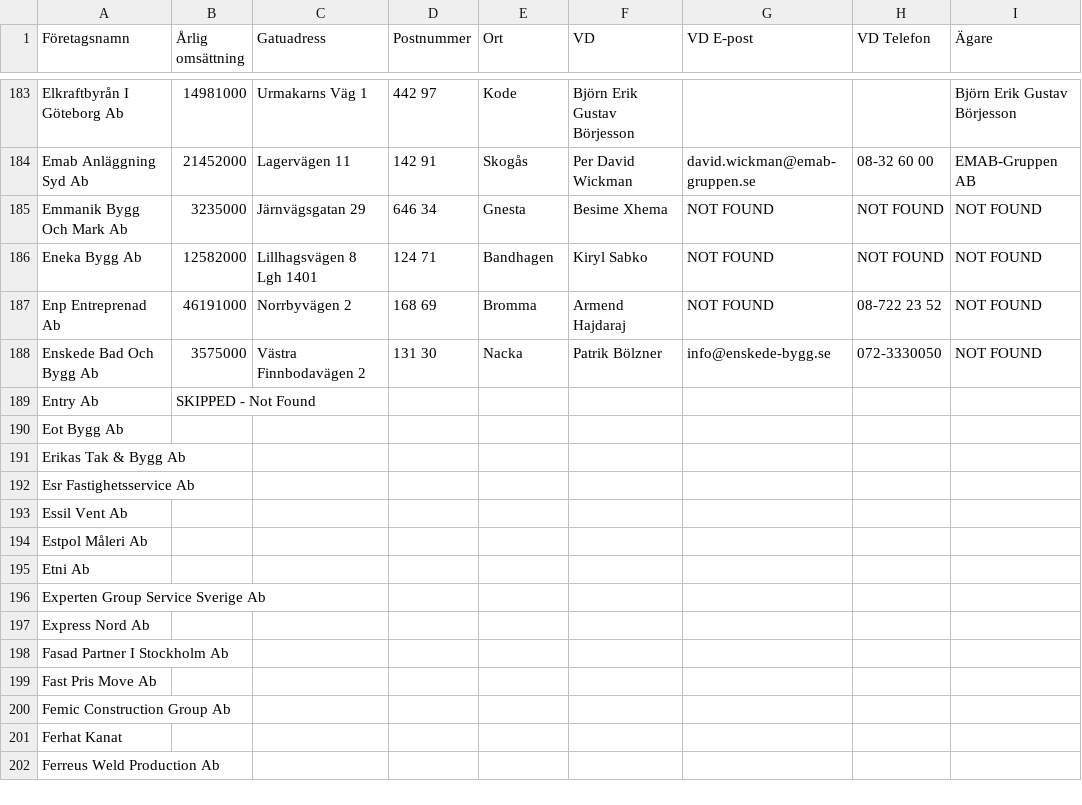
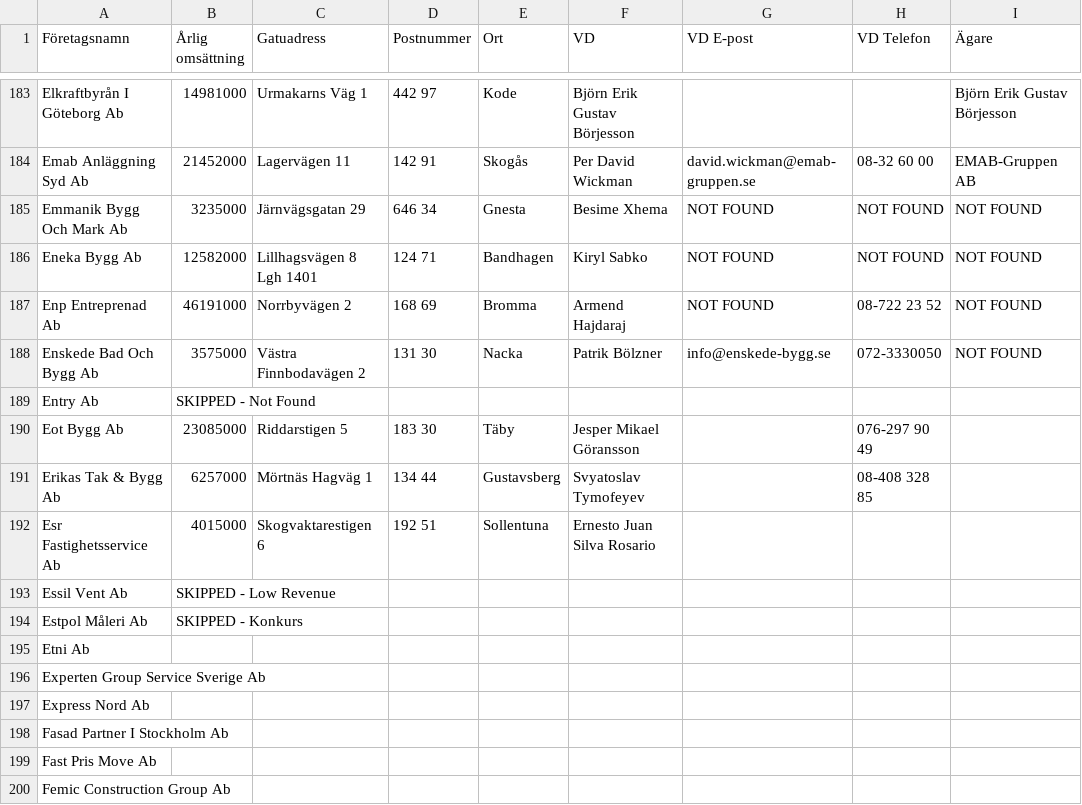
Before and after one commit to fellanH/ett-smart, a CSV file: marketing/weaver-5/blue-collar-companies.csv, drawn as a sheet; only a part is shown, gaps mark what is left out; the shorter side is filled out with more unchanged rows; the diff names each change by its address in the sheet, - before the commit and + after, or states it on an @@ line.

Commit message:
Processed companies rows 190-194 (batch of 5)

```diff
--- a/marketing/weaver-5/blue-collar-companies.csv
+++ b/marketing/weaver-5/blue-collar-companies.csv
-B190 (Årlig omsättning): (empty)
+B190 (Årlig omsättning): 23085000
-C190 (Gatuadress): (empty)
+C190 (Gatuadress): Riddarstigen 5
-D190 (Postnummer): (empty)
+D190 (Postnummer): 183 30
-E190 (Ort): (empty)
+E190 (Ort): Täby
-F190 (VD): (empty)
+F190 (VD): Jesper Mikael Göransson
-H190 (VD Telefon): (empty)
+H190 (VD Telefon): 076-297 90 49
-B191 (Årlig omsättning): (empty)
+B191 (Årlig omsättning): 6257000
-C191 (Gatuadress): (empty)
+C191 (Gatuadress): Mörtnäs Hagväg 1
-D191 (Postnummer): (empty)
+D191 (Postnummer): 134 44
-E191 (Ort): (empty)
+E191 (Ort): Gustavsberg
-F191 (VD): (empty)
+F191 (VD): Svyatoslav Tymofeyev
-H191 (VD Telefon): (empty)
+H191 (VD Telefon): 08-408 328 85
-B192 (Årlig omsättning): (empty)
+B192 (Årlig omsättning): 4015000
-C192 (Gatuadress): (empty)
+C192 (Gatuadress): Skogvaktarestigen 6
-D192 (Postnummer): (empty)
+D192 (Postnummer): 192 51
-E192 (Ort): (empty)
+E192 (Ort): Sollentuna
-F192 (VD): (empty)
+F192 (VD): Ernesto Juan Silva Rosario
-B193 (Årlig omsättning): (empty)
+B193 (Årlig omsättning): SKIPPED - Low Revenue
-B194 (Årlig omsättning): (empty)
+B194 (Årlig omsättning): SKIPPED - Konkurs
```
